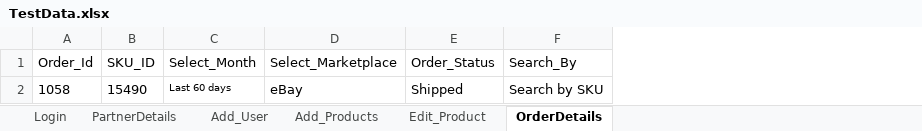
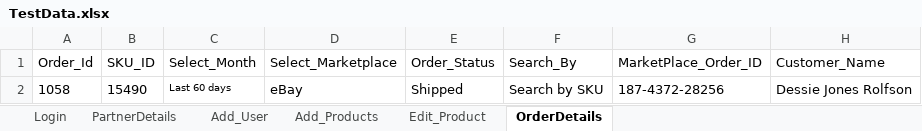
Before and after one commit to franci876/Ecom-Wizard, an Excel workbook: src/TestData.xlsx, sheet OrderDetails, drawn as a sheet; values as stored, in another font and other column widths than the file's, no borders; the diff names each change by its address in the sheet, - before the commit and + after, or states it on an @@ line.

```diff
--- a/src/TestData.xlsx (sheet OrderDetails)
+++ b/src/TestData.xlsx (sheet OrderDetails)
+column G (MarketPlace_Order_ID), row 2: 187-4372-28256
+column H (Customer_Name), row 2: Dessie Jones Rolfson
```
Also changed, not shown: 12 other files.
